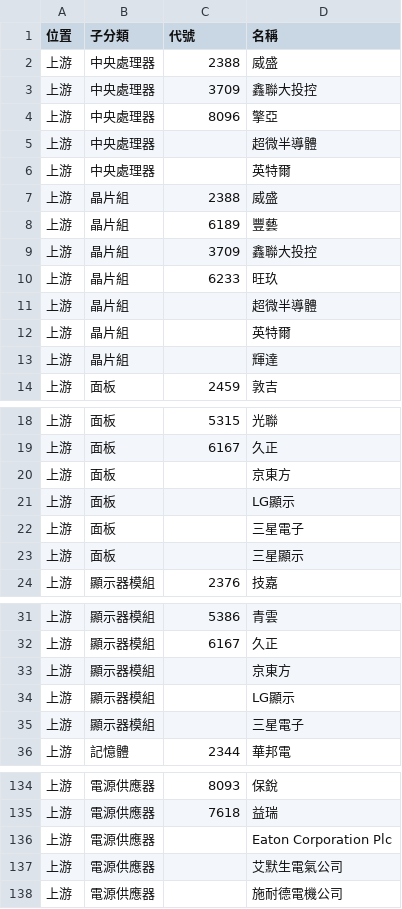
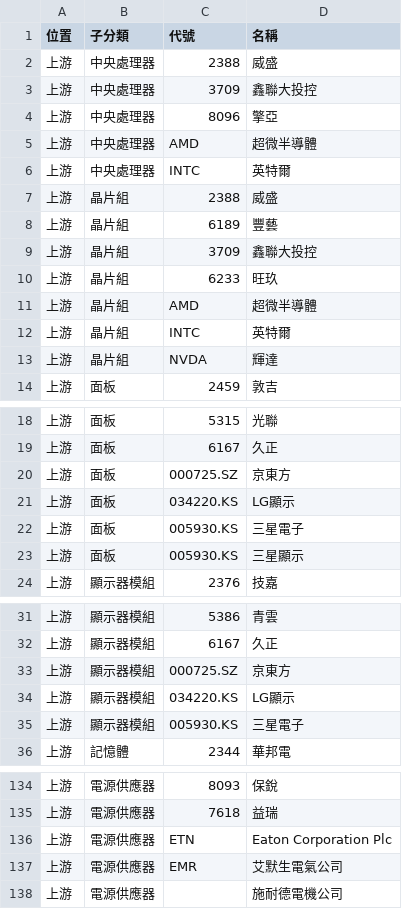
Before and after one commit to wenchiehlee-investment/ic.tpex.org.tw, a CSV file: data/raw_SupplyChain_F000.csv, drawn as a sheet; only a part is shown, gaps mark what is left out; the diff covers the shown part only.

```diff
--- a/data/raw_SupplyChain_F000.csv
+++ b/data/raw_SupplyChain_F000.csv
@@ -4,4 +4,4 @@
 上游,中央處理器,8096,擎亞
-上游,中央處理器,,超微半導體
-上游,中央處理器,,英特爾
+上游,中央處理器,AMD,超微半導體
+上游,中央處理器,INTC,英特爾
 上游,晶片組,2388,威盛
@@ -10,5 +10,5 @@
 上游,晶片組,6233,旺玖
-上游,晶片組,,超微半導體
-上游,晶片組,,英特爾
-上游,晶片組,,輝達
+上游,晶片組,AMD,超微半導體
+上游,晶片組,INTC,英特爾
+上游,晶片組,NVDA,輝達
 上游,面板,2459,敦吉
@@ -19,6 +19,6 @@
 上游,面板,6167,久正
-上游,面板,,京東方
-上游,面板,,LG顯示
-上游,面板,,三星電子
-上游,面板,,三星顯示
+上游,面板,000725.SZ,京東方
+上游,面板,034220.KS,LG顯示
+上游,面板,005930.KS,三星電子
+上游,面板,005930.KS,三星顯示
 上游,顯示器模組,2376,技嘉
@@ -32,5 +32,5 @@
 上游,顯示器模組,6167,久正
-上游,顯示器模組,,京東方
-上游,顯示器模組,,LG顯示
-上游,顯示器模組,,三星電子
+上游,顯示器模組,000725.SZ,京東方
+上游,顯示器模組,034220.KS,LG顯示
+上游,顯示器模組,005930.KS,三星電子
 上游,記憶體,2344,華邦電
@@ -135,4 +135,4 @@
 上游,電源供應器,7618,益瑞
-上游,電源供應器,,Eaton Corporation Plc
-上游,電源供應器,,艾默生電氣公司
+上游,電源供應器,ETN,Eaton Corporation Plc
+上游,電源供應器,EMR,艾默生電氣公司
 上游,電源供應器,,施耐德電機公司
```
Also changed, not shown: 22 edited cells elsewhere in this file, data/raw_SupplyChain_5300.csv, data/raw_SupplyChain_6000.csv, 18 other files.
